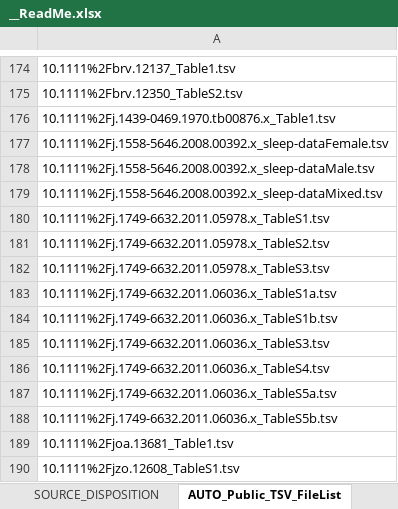
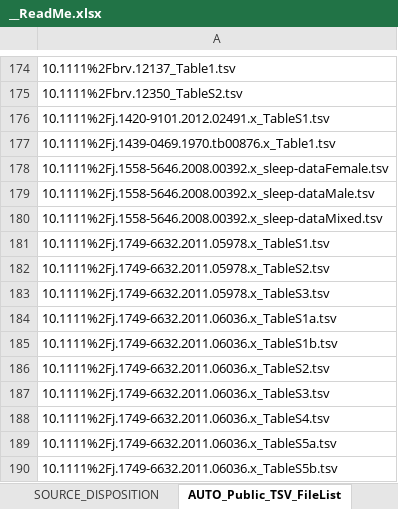
Before and after one commit to AleAliSousa/Evo-M1-Trait-Data, an Excel workbook: __ReadMe.xlsx, sheet AUTO_Public_TSV_FileList, drawn as a sheet; only a part is shown, gaps mark what is left out; the shorter side is filled out with more unchanged rows; values as stored, in another font and other column widths than the file's, no borders; the diff names each change by its address in the sheet, - before the commit and + after, or states it on an @@ line.

```diff
--- a/__ReadMe.xlsx (sheet AUTO_Public_TSV_FileList)
+++ b/__ReadMe.xlsx (sheet AUTO_Public_TSV_FileList)
+row 176: 10.1111%2Fj.1420-9101.2012.02491.x_TableS1.tsv
+row 186: 10.1111%2Fj.1749-6632.2011.06036.x_TableS2.tsv
```
Also changed, not shown: sheet Sheet1, Jacobs_etal_2018/Jacobs_etal_2018_Table5_snapshot.xlsx, Nudo_etal_1995/Nudo_etal_1995_TABLE1_snapshot.xlsx, 55 other files.
